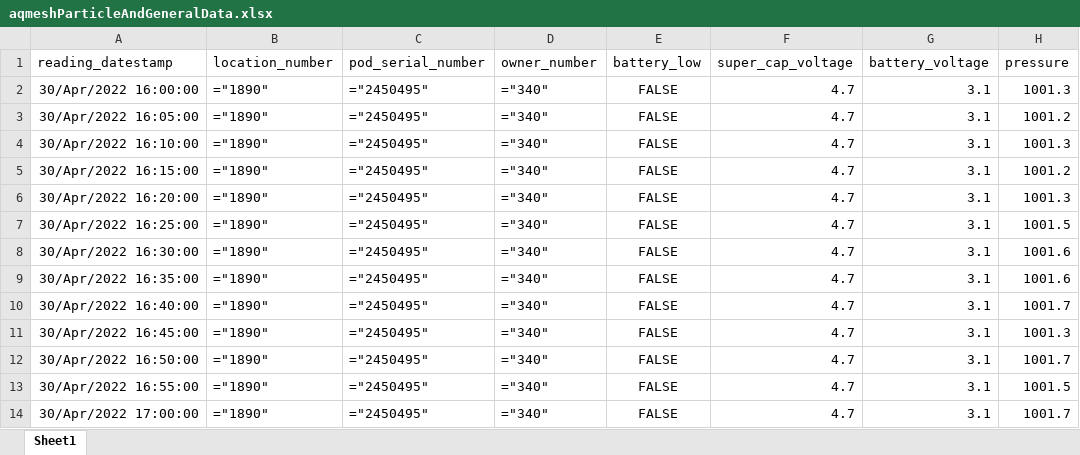
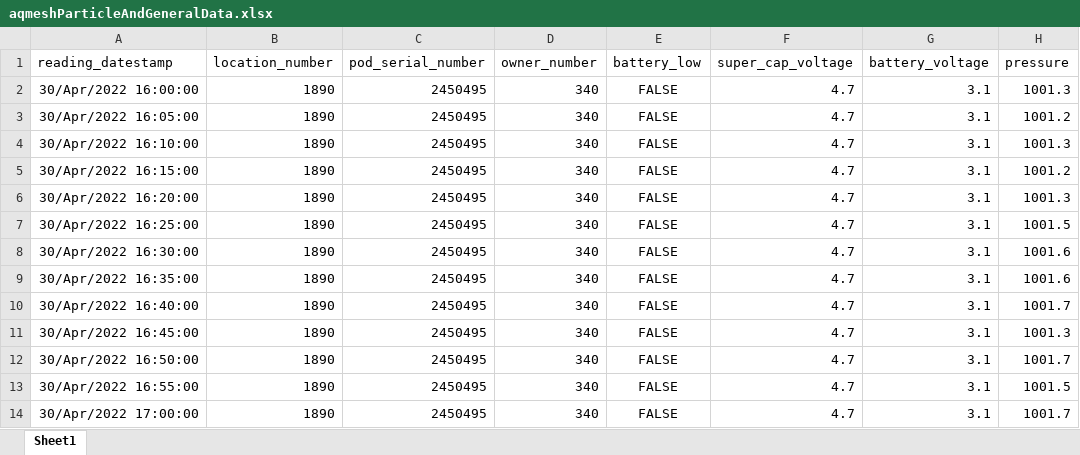
Before and after one commit to cambridge-cares/TheWorldAvatar, an Excel workbook: Agents/HistoricalAQMeshAgent/config/aqmeshParticleAndGeneralData.xlsx, sheet Sheet1, drawn as a sheet; only a part is shown; values as stored, in another font and other column widths than the file's, no borders; formulas are shown in place of their values; the diff names each change by its address in the sheet, - before the commit and + after, or states it on an @@ line.

```diff
--- a/Agents/HistoricalAQMeshAgent/config/aqmeshParticleAndGeneralData.xlsx (sheet Sheet1)
+++ b/Agents/HistoricalAQMeshAgent/config/aqmeshParticleAndGeneralData.xlsx (sheet Sheet1)
-B2:B14 (location_number): ="1890"
+B2:B14 (location_number): 1890
-C2:C14 (pod_serial_number): ="2450495"
+C2:C14 (pod_serial_number): 2450495
-D2:D14 (owner_number): ="340"
+D2:D14 (owner_number): 340
```
Also changed, not shown: Agents/HistoricalAQMeshAgent/config/aqmeshGasData.xlsx, 2 other files.
